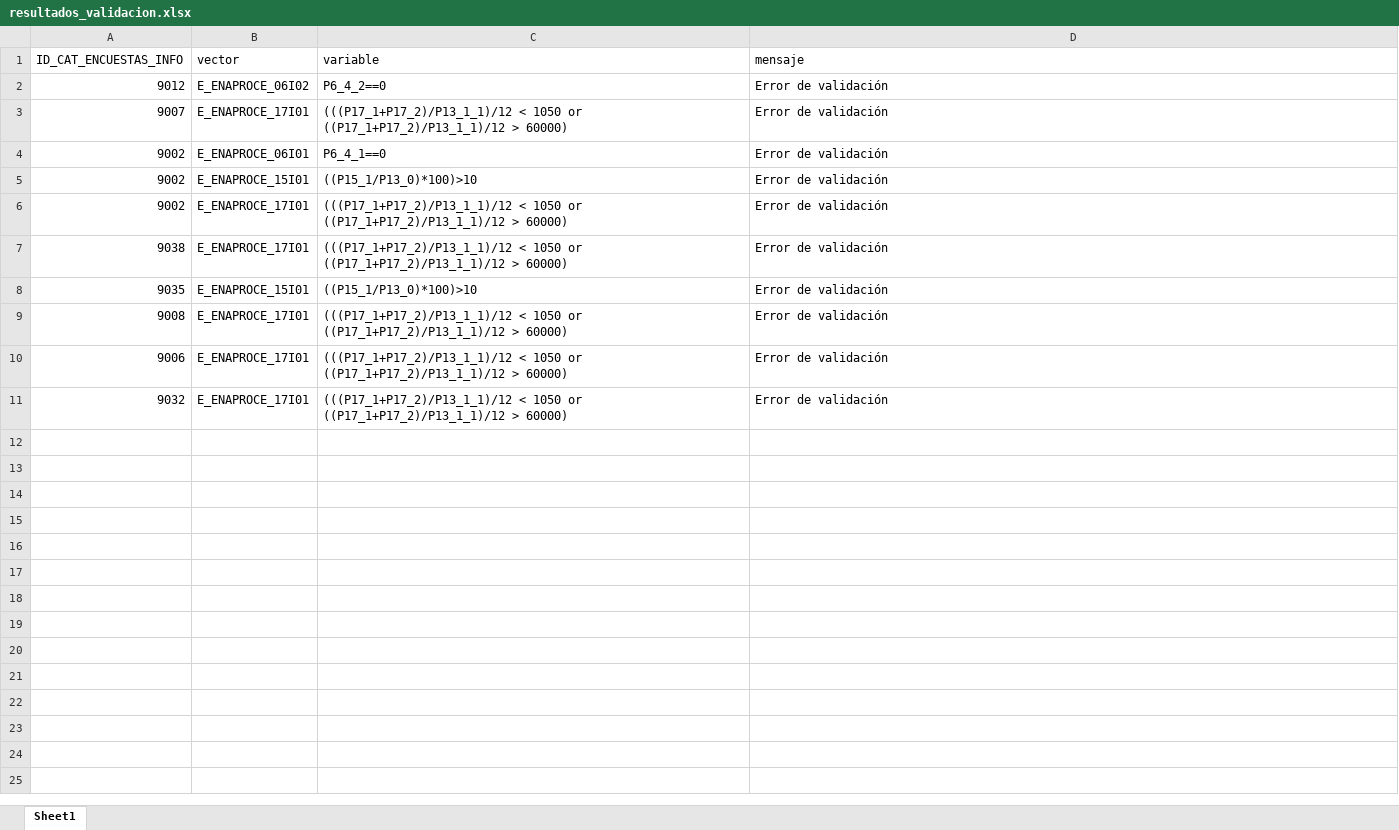
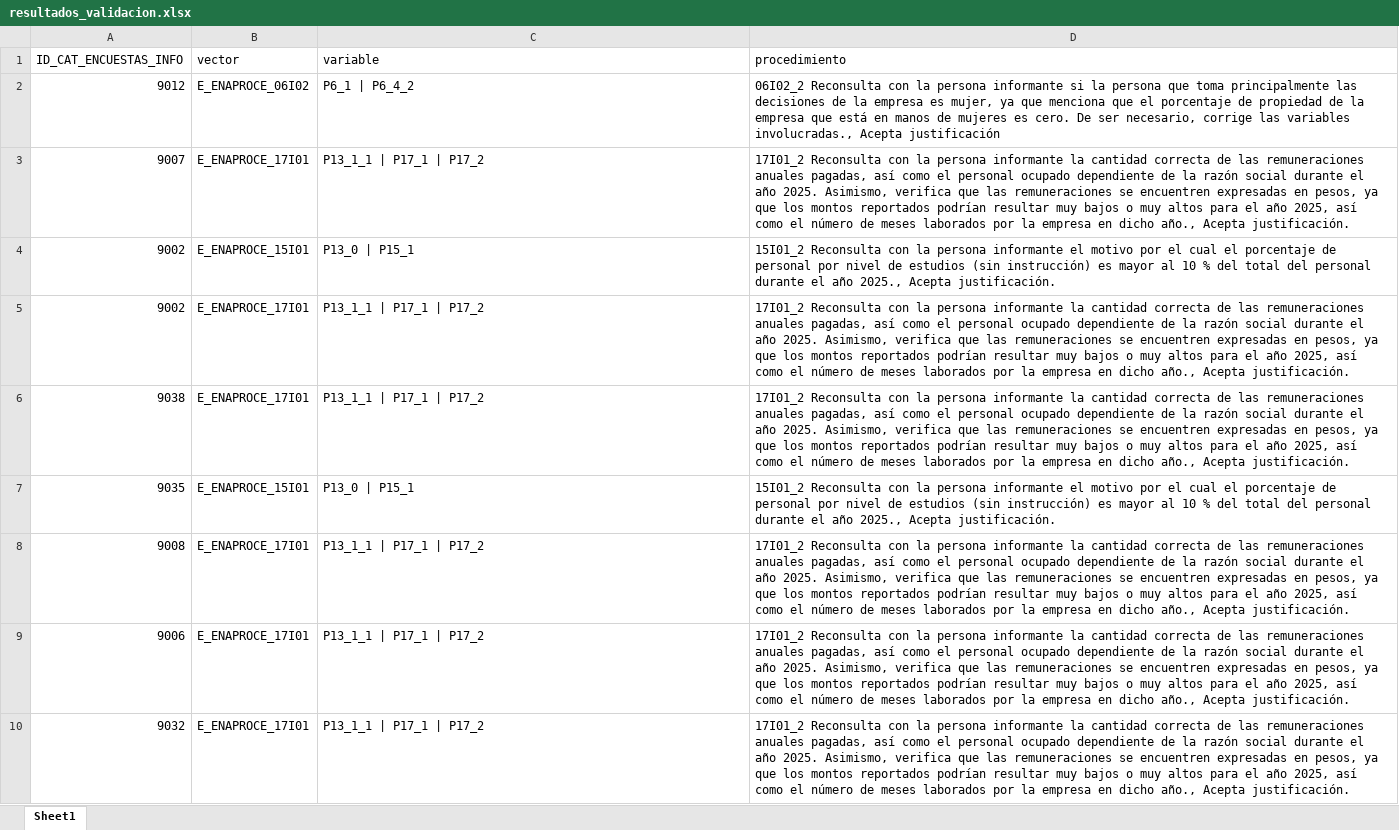
Before and after one commit to MAMaciasL/Vectores_ENAPROCE_2026-, an Excel workbook: exports/resultados_validacion.xlsx, sheet Sheet1, drawn as a sheet; values as stored, in another font and other column widths than the file's, no borders; removed rows and columns are numbered as before the commit, all else as after; the diff names each change by its address in the sheet, - before the commit and + after, or states it on an @@ line.

Commit message:
feat: enhance validation process with additional columns and improved UI elements

```diff
--- a/exports/resultados_validacion.xlsx (sheet Sheet1)
+++ b/exports/resultados_validacion.xlsx (sheet Sheet1)
-D1: mensaje
+D1: procedimiento
-C2 (variable): P6_4_2==0
+C2 (variable): P6_1 | P6_4_2
-D2 (procedimiento): Error de validación
+D2 (procedimiento): 06I02_2 Reconsulta con la persona informante si la persona que toma principalmente las decisiones de la empresa es mujer, ya que menciona que el porcentaje de propiedad de la empresa que está en manos de mujeres es cero. De ser necesario, corrige las variables involucradas., Acepta justificación
-C3 (variable): (((P17_1+P17_2)/P13_1_1)/12 < 1050 or ((P17_1+P17_2)/P13_1_1)/12 > 60000)
+C3 (variable): P13_1_1 | P17_1 | P17_2
-D3 (procedimiento): Error de validación
+D3 (procedimiento): 17I01_2 Reconsulta con la persona informante la cantidad correcta de las remuneraciones anuales pagadas, así como el personal ocupado dependiente de la razón social durante el año 2025. Asimismo, verifica que las remuneraciones se encuentren expresadas en pesos, ya que los montos reportados podrían resultar muy bajos o muy altos para el año 2025, así como el número de meses laborados por la empresa en dicho año., Acepta justificación.
-row 4: 9002 | E_ENAPROCE_06I01 | P6_4_1==0 | Error de validación
-C4 (variable): ((P15_1/P13_0)*100)>10
+C4 (variable): P13_0 | P15_1
-D4 (procedimiento): Error de validación
+D4 (procedimiento): 15I01_2 Reconsulta con la persona informante el motivo por el cual el porcentaje de personal por nivel de estudios (sin instrucción) es mayor al 10 % del total del personal durante el año 2025., Acepta justificación.
-C5:C6 (variable): (((P17_1+P17_2)/P13_1_1)/12 < 1050 or ((P17_1+P17_2)/P13_1_1)/12 > 60000)
+C5:C6 (variable): P13_1_1 | P17_1 | P17_2
-D5:D6 (procedimiento): Error de validación
+D5:D6 (procedimiento): 17I01_2 Reconsulta con la persona informante la cantidad correcta de las remuneraciones anuales pagadas, así como el personal ocupado dependiente de la razón social durante el año 2025. Asimismo, verifica que las remuneraciones se encuentren expresadas en pesos, ya que los montos reportados podrían resultar muy bajos o muy altos para el año 2025, así como el número de meses laborados por la empresa en dicho año., Acepta justificación.
-C7 (variable): ((P15_1/P13_0)*100)>10
+C7 (variable): P13_0 | P15_1
-D7 (procedimiento): Error de validación
+D7 (procedimiento): 15I01_2 Reconsulta con la persona informante el motivo por el cual el porcentaje de personal por nivel de estudios (sin instrucción) es mayor al 10 % del total del personal durante el año 2025., Acepta justificación.
-C8:C10 (variable): (((P17_1+P17_2)/P13_1_1)/12 < 1050 or ((P17_1+P17_2)/P13_1_1)/12 > 60000)
+C8:C10 (variable): P13_1_1 | P17_1 | P17_2
-D8:D10 (procedimiento): Error de validación
+D8:D10 (procedimiento): 17I01_2 Reconsulta con la persona informante la cantidad correcta de las remuneraciones anuales pagadas, así como el personal ocupado dependiente de la razón social durante el año 2025. Asimismo, verifica que las remuneraciones se encuentren expresadas en pesos, ya que los montos reportados podrían resultar muy bajos o muy altos para el año 2025, así como el número de meses laborados por la empresa en dicho año., Acepta justificación.
```
Also changed, not shown: 6 other files.
